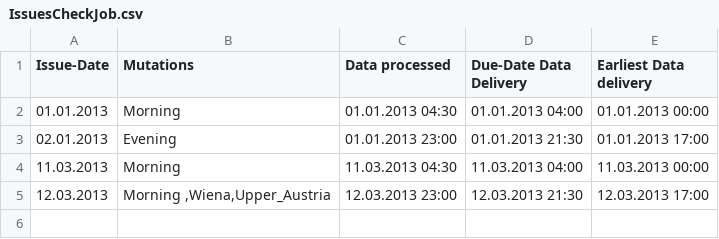
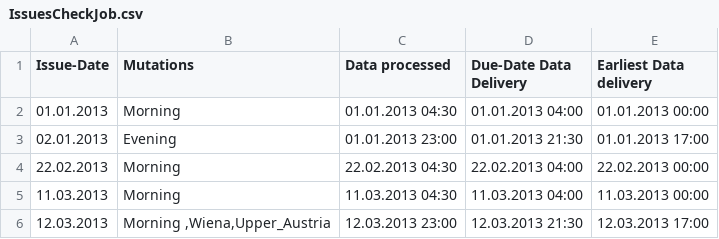
Before and after one commit to razvangvr/pxmanager, a CSV file: pdfwlserver.monitoring/CheckJobTest/IssuesCheckJob.csv, drawn as a sheet.

```diff
--- a/pdfwlserver.monitoring/CheckJobTest/IssuesCheckJob.csv
+++ b/pdfwlserver.monitoring/CheckJobTest/IssuesCheckJob.csv
@@ -3,2 +3,3 @@
 02.01.2013;"Evening";01.01.2013 23:00;01.01.2013 21:30;01.01.2013 17:00
+22.02.2013;"Morning";22.02.2013 04:30;22.02.2013 04:00;22.02.2013 00:00
 11.03.2013;"Morning";11.03.2013 04:30;11.03.2013 04:00;11.03.2013 00:00
```
Also changed, not shown: 18 other files.
